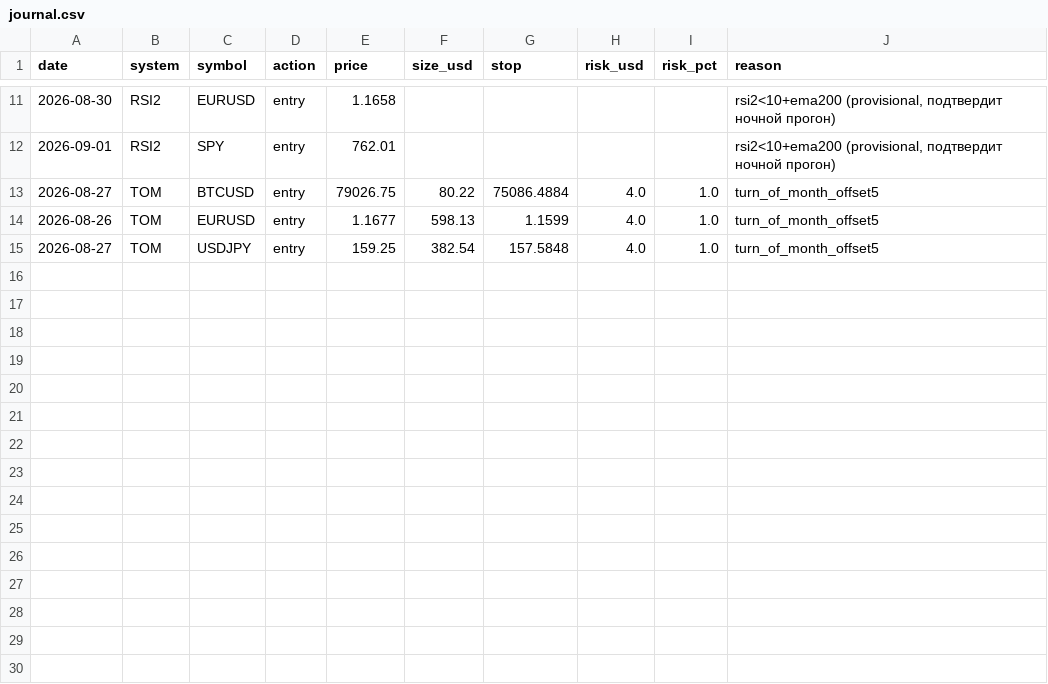
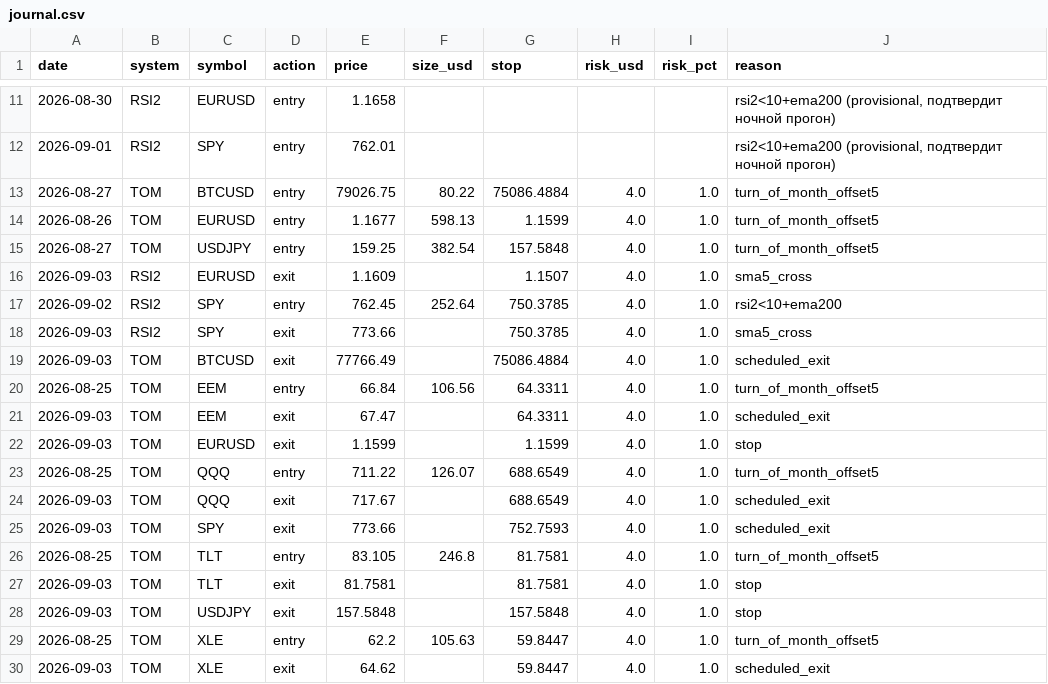
Before and after one commit to SmokeBellow/invest-tech, a CSV file: data/live/journal.csv, drawn as a sheet; only a part is shown, gaps mark what is left out.

```diff
--- a/data/live/journal.csv
+++ b/data/live/journal.csv
@@ -15 +15,16 @@ date,system,symbol,action,price,size_usd,stop,risk_usd,risk_pct,reason
 2026-08-27,TOM,USDJPY,entry,159.25,382.54,157.5848,4.0,1.0,turn_of_month_offset5
+2026-09-03,RSI2,EURUSD,exit,1.1609,,1.1507,4.0,1.0,sma5_cross
+2026-09-02,RSI2,SPY,entry,762.45,252.64,750.3785,4.0,1.0,rsi2<10+ema200
+2026-09-03,RSI2,SPY,exit,773.66,,750.3785,4.0,1.0,sma5_cross
+2026-09-03,TOM,BTCUSD,exit,77766.49,,75086.4884,4.0,1.0,scheduled_exit
+2026-08-25,TOM,EEM,entry,66.84,106.56,64.3311,4.0,1.0,turn_of_month_offset5
+2026-09-03,TOM,EEM,exit,67.47,,64.3311,4.0,1.0,scheduled_exit
+2026-09-03,TOM,EURUSD,exit,1.1599,,1.1599,4.0,1.0,stop
+2026-08-25,TOM,QQQ,entry,711.22,126.07,688.6549,4.0,1.0,turn_of_month_offset5
+2026-09-03,TOM,QQQ,exit,717.67,,688.6549,4.0,1.0,scheduled_exit
+2026-09-03,TOM,SPY,exit,773.66,,752.7593,4.0,1.0,scheduled_exit
+2026-08-25,TOM,TLT,entry,83.105,246.8,81.7581,4.0,1.0,turn_of_month_offset5
+2026-09-03,TOM,TLT,exit,81.7581,,81.7581,4.0,1.0,stop
+2026-09-03,TOM,USDJPY,exit,157.5848,,157.5848,4.0,1.0,stop
+2026-08-25,TOM,XLE,entry,62.2,105.63,59.8447,4.0,1.0,turn_of_month_offset5
+2026-09-03,TOM,XLE,exit,64.62,,59.8447,4.0,1.0,scheduled_exit
```
Also changed, not shown: data/BTCUSD.csv, data/GLD.csv, 11 other files.
